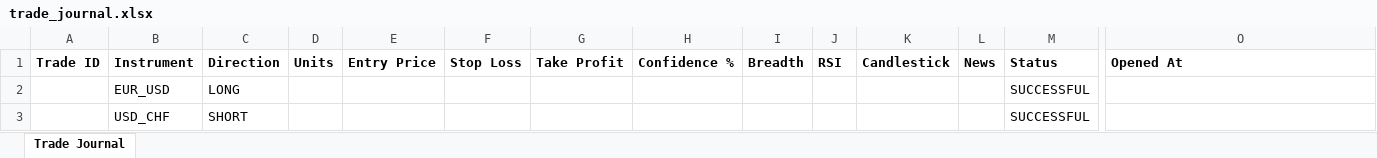
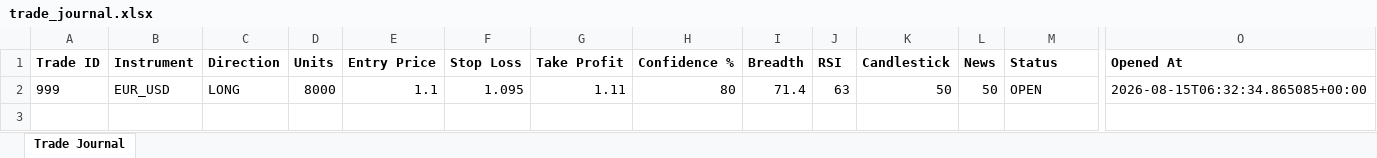
Before and after one commit to wxthesparthaaa/Claude-Trade-Agent, an Excel workbook: trade_journal.xlsx, sheet Trade Journal, drawn as a sheet; only a part is shown, gaps mark what is left out; values as stored, in another font and other column widths than the file's, no borders; removed rows and columns are numbered as before the commit, all else as after; rows hold the shown columns only; the diff names each change by its address in the sheet, - before the commit and + after, or states it on an @@ line.

Commit message:
Update trade_journal.xlsx

```diff
--- a/trade_journal.xlsx (sheet Trade Journal)
+++ b/trade_journal.xlsx (sheet Trade Journal)
-row 2:  | EUR_USD | LONG |  |  |  |  |  |  |  |  |  | SUCCESSFUL
-row 3:  | USD_CHF | SHORT |  |  |  |  |  |  |  |  |  | SUCCESSFUL
+row 2: 999 | EUR_USD | LONG | 8000 | 1.1 | 1.095 | 1.11 | 80 | 71.4 | 63 | 50 | 50 | OPEN | 2026-08-15T06:32:34.865085+00:00
```
